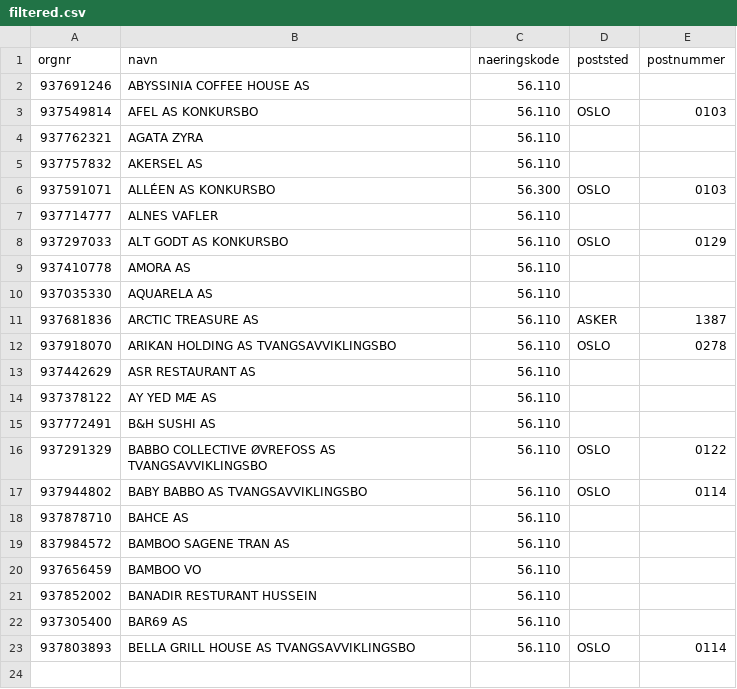
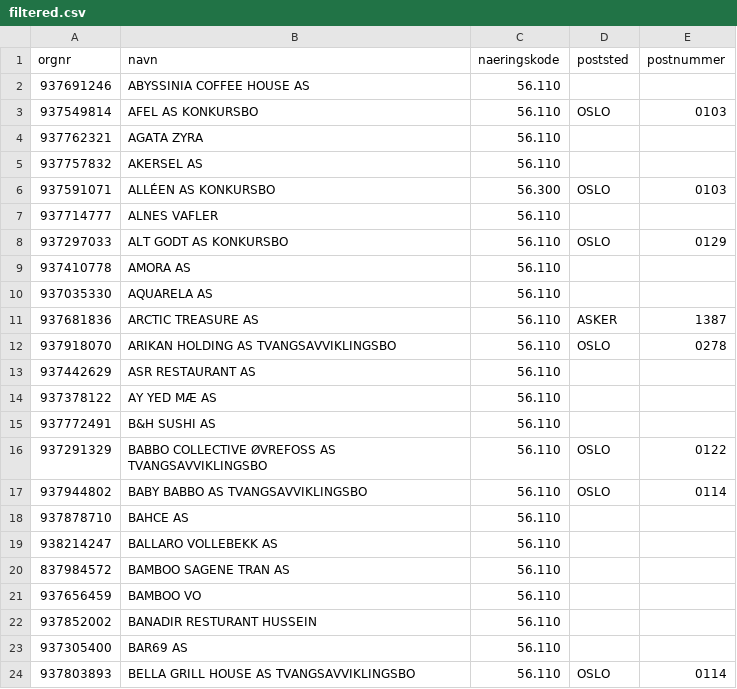
Before and after one commit to Ejmiiil/brreg-automatisk, a CSV file: filtered.csv, drawn as a sheet; the diff names each change by its address in the sheet, - before the commit and + after, or states it on an @@ line.

```diff
--- a/filtered.csv
+++ b/filtered.csv
+row 19: 938214247 | BALLARO VOLLEBEKK AS | 56.110
```
Also changed, not shown: 1 other file.
